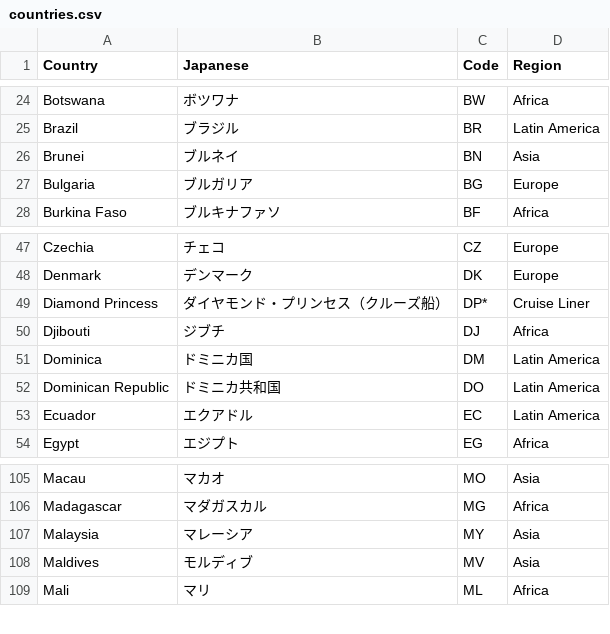
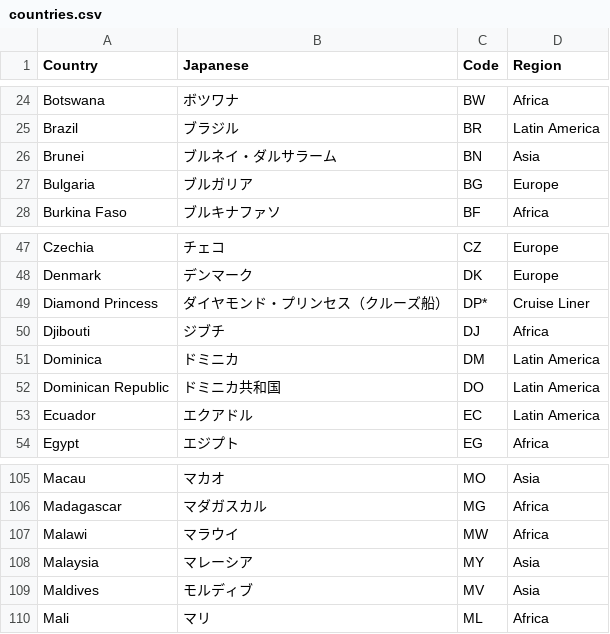
Before and after one commit to kazuhirokida/covid-19, a CSV file: countries.csv, drawn as a sheet; only a part is shown, gaps mark what is left out.

```diff
--- a/countries.csv
+++ b/countries.csv
@@ -25,3 +25,3 @@ Botswana,ボツワナ,BW,Africa
 Brazil,ブラジル,BR,Latin America
-Brunei,ブルネイ,BN,Asia
+Brunei,ブルネイ・ダルサラーム,BN,Asia
 Bulgaria,ブルガリア,BG,Europe
@@ -50,3 +50,3 @@ Diamond Princess,ダイヤモンド・プリンセス（クルーズ船）,DP*,C
 Djibouti,ジブチ,DJ,Africa
-Dominica,ドミニカ国,DM,Latin America
+Dominica,ドミニカ,DM,Latin America
 Dominican Republic,ドミニカ共和国,DO,Latin America
@@ -106,2 +106,3 @@ Macau,マカオ,MO,Asia
 Madagascar,マダガスカル,MG,Africa
+Malawi,マラウイ,MW,Africa
 Malaysia,マレーシア,MY,Asia
```
Also changed, not shown: data/summary_global_20200403.csv, 39 other files.
